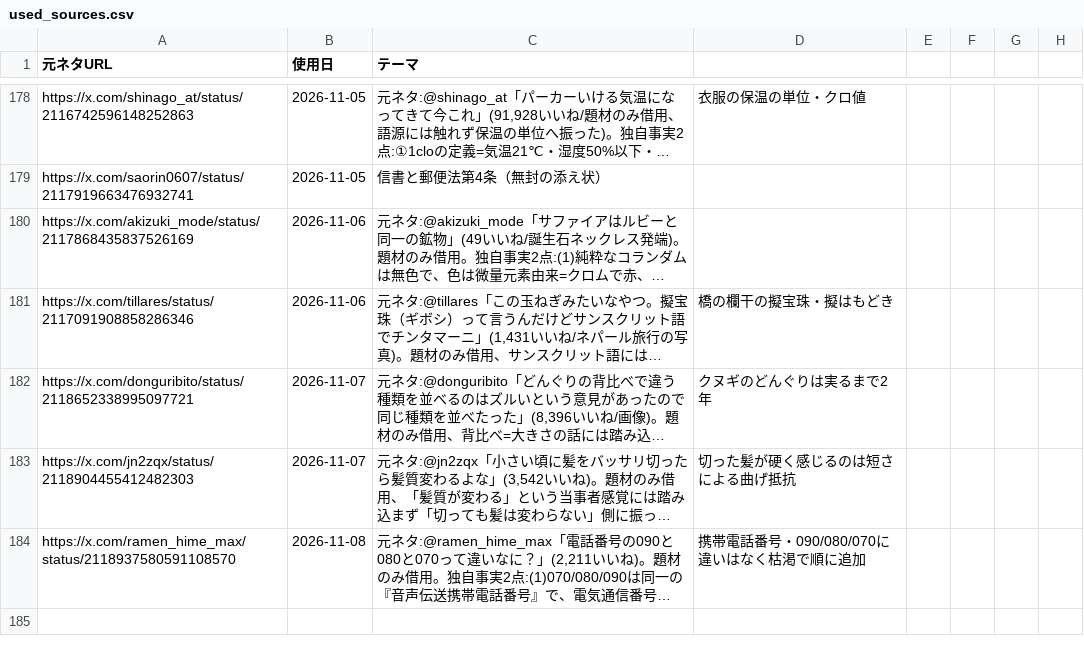
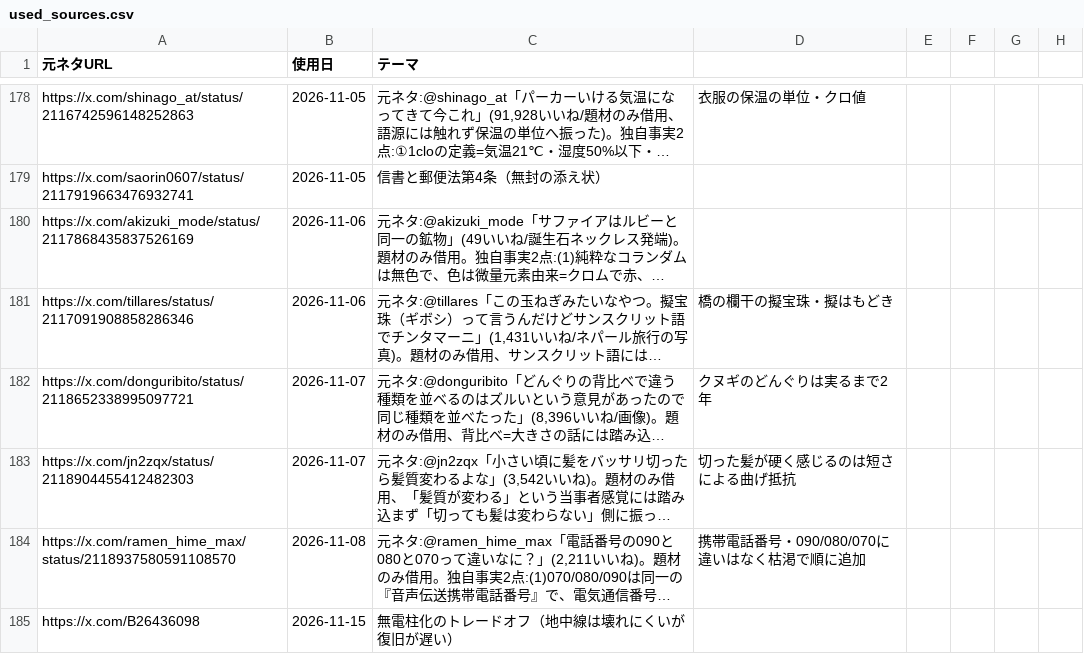
Before and after one commit to mahiro-0824/gude-media, a CSV file: used_sources.csv, drawn as a sheet; only a part is shown, gaps mark what is left out; long unchanged cells end in …; the diff names each change by its address in the sheet, - before the commit and + after, or states it on an @@ line.

Commit message:
chore: log source 2026-11-15

```diff
--- a/used_sources.csv
+++ b/used_sources.csv
+row 185: https://x.com/B26436098 | 2026-11-15 | 無電柱化のトレードオフ（地中線は壊れにくいが復旧が遅い）
```
